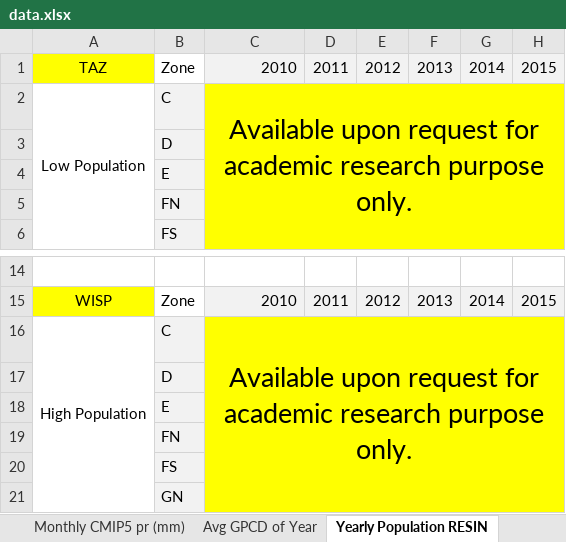
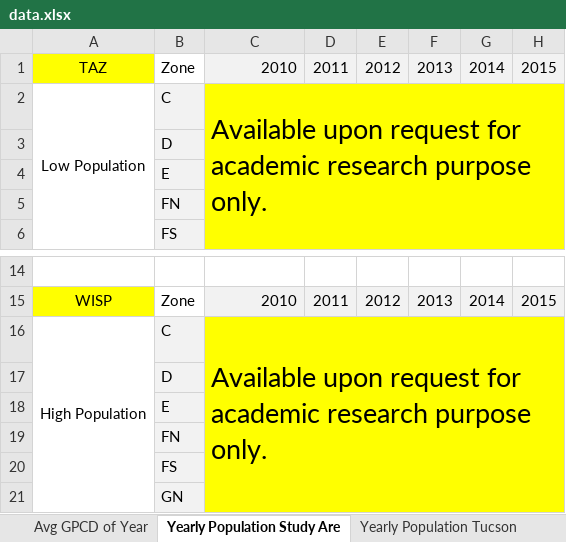
Before and after one commit to JanghoPark-LBL/MDRO_data, an Excel workbook: data.xlsx, sheet Yearly Population Study Are, drawn as a sheet; only a part is shown, gaps mark what is left out; values as stored, in another font and other column widths than the file's, no borders; the diff names each change by its address in the sheet, - before the commit and + after, or states it on an @@ line.

```diff
--- a/data.xlsx (sheet Yearly Population Study Are)
+++ b/data.xlsx (sheet Yearly Population Study Are)
-sheet tab: Yearly Population RESIN
+sheet tab: Yearly Population Study Are
-C2 alignment: center
+C2 alignment: left
-C16 alignment: center
+C16 alignment: left
```
Also changed, not shown: sheet Avg GPCD of Year, sheet Yearly Population Tucson, other sheet tabs, formulas that keep their value.
